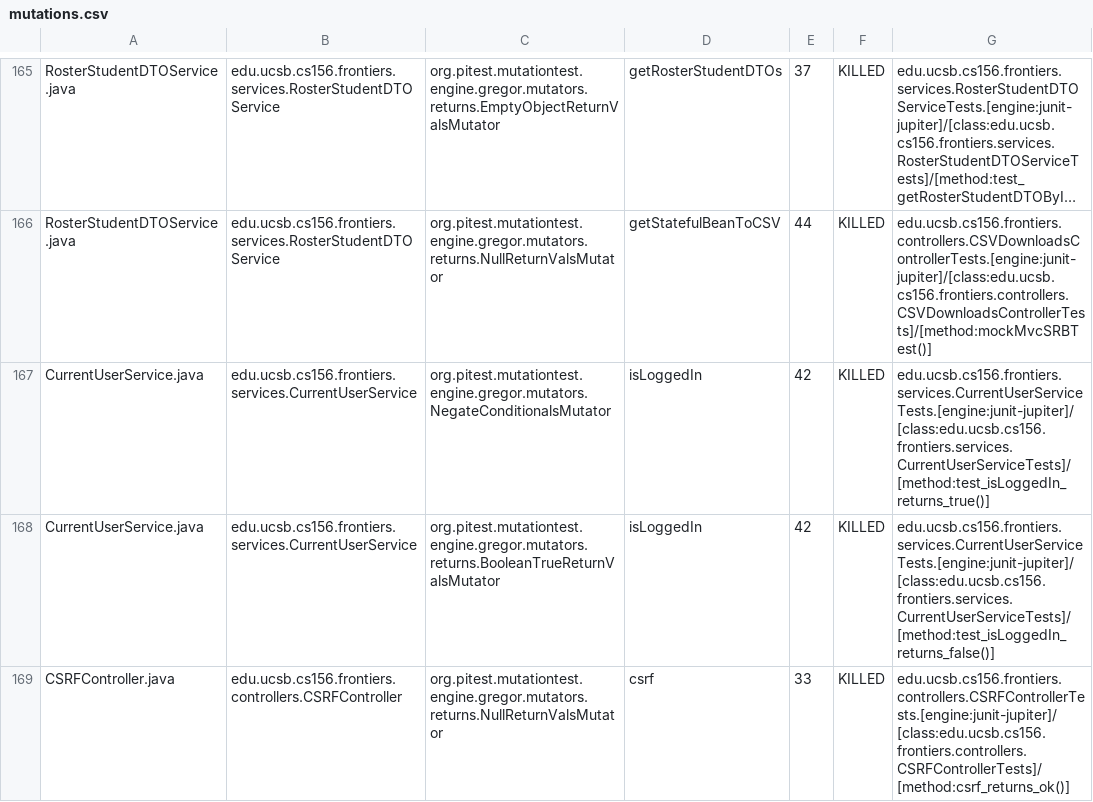
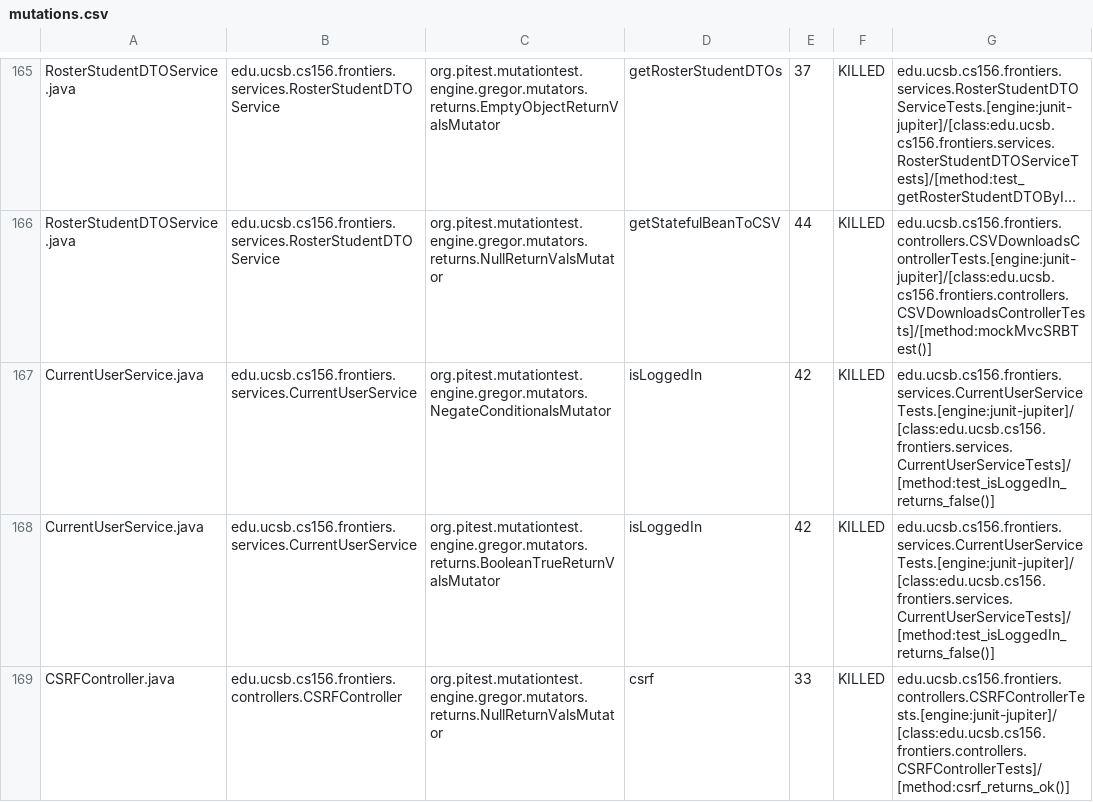
Before and after one commit to ucsb-cs156-s25/proj-frontiers-s25-11, a CSV file: prs/45/pitest/mutations.csv, drawn as a sheet; only a part is shown, gaps mark what is left out; long unchanged cells end in …; the diff covers the shown part only; the diff names each change by its address in the sheet, - before the commit and + after, or states it on an @@ line.

Commit message:
Deploying to gh-pages from @ ucsb-cs156-s25/proj-frontiers-s25-11@124b26ff2608be76ad03d4e663186a6f218d53aa 🚀

```diff
--- a/prs/45/pitest/mutations.csv
+++ b/prs/45/pitest/mutations.csv
-G167: edu.ucsb.cs156.frontiers.services.CurrentUserServiceTests.[engine:junit-jupiter]/[class:edu.ucsb.cs156.frontiers.services.CurrentUserServiceTests]/[method:test_isLoggedIn_returns_true()]
+G167: edu.ucsb.cs156.frontiers.services.CurrentUserServiceTests.[engine:junit-jupiter]/[class:edu.ucsb.cs156.frontiers.services.CurrentUserServiceTests]/[method:test_isLoggedIn_returns_false()]
```
Also changed, not shown: 1 added row, 1 removed row and 11 edited cells elsewhere in this file, 31 other files.
